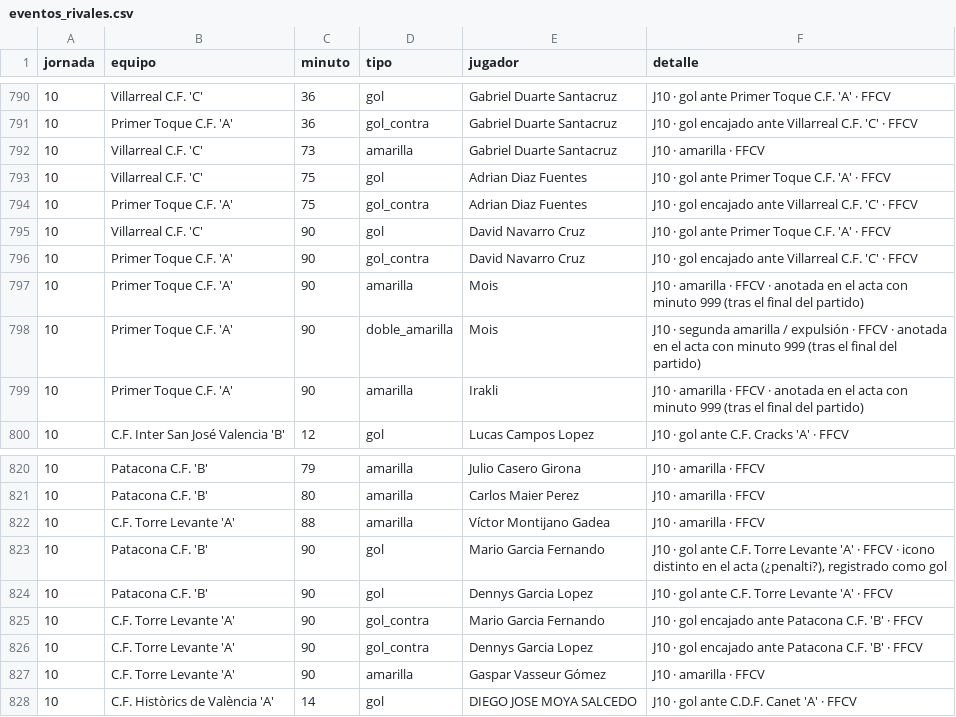
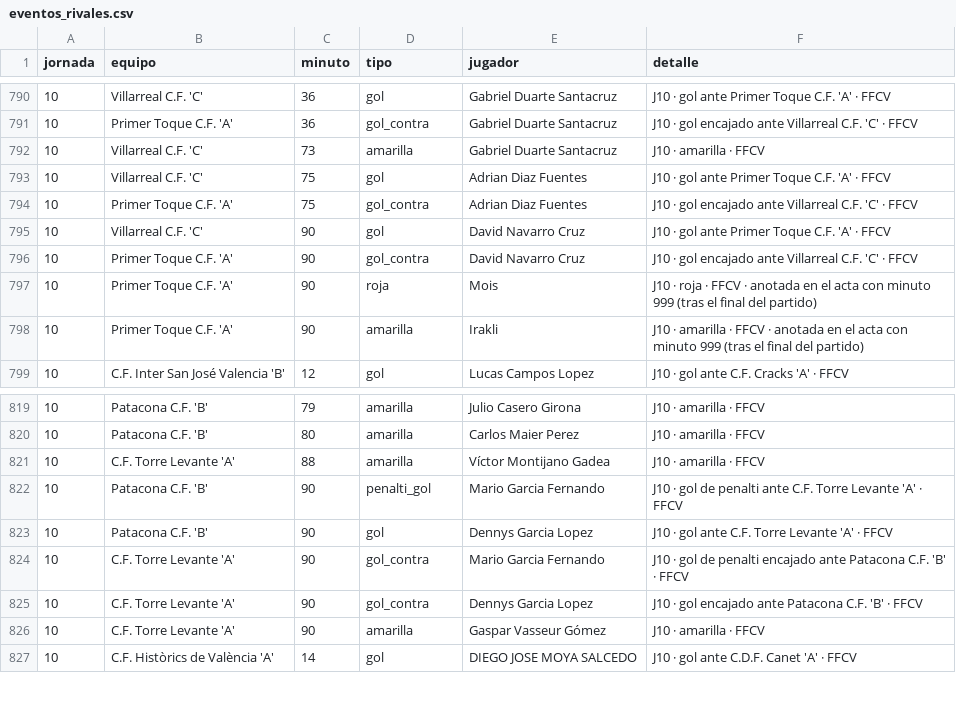
Before and after one commit to joan6fm-beep/analisis-futbol, a CSV file: futbol_streamlit/data/eventos_rivales.csv, drawn as a sheet; only a part is shown, gaps mark what is left out.

```diff
--- a/futbol_streamlit/data/eventos_rivales.csv
+++ b/futbol_streamlit/data/eventos_rivales.csv
@@ -796,4 +796,3 @@ jornada,equipo,minuto,tipo,jugador,detalle
 10,Primer Toque C.F. 'A',90,gol_contra,David Navarro Cruz,J10 · gol encajado ante Villarreal C.F. 'C' · FFCV
-10,Primer Toque C.F. 'A',90,amarilla,Mois,J10 · amarilla · FFCV · anotada en el acta con minuto 999 (tras el final del partido)
-10,Primer Toque C.F. 'A',90,doble_amarilla,Mois,J10 · segunda amarilla / expulsión · FFCV · anotada en el acta con minuto 999 (tras el final del partido)
+10,Primer Toque C.F. 'A',90,roja,Mois,J10 · roja · FFCV · anotada en el acta con minuto 999 (tras el final del partido)
 10,Primer Toque C.F. 'A',90,amarilla,Irakli,J10 · amarilla · FFCV · anotada en el acta con minuto 999 (tras el final del partido)
@@ -822,5 +821,5 @@ jornada,equipo,minuto,tipo,jugador,detalle
 10,C.F. Torre Levante 'A',88,amarilla,Víctor Montijano Gadea,J10 · amarilla · FFCV
-10,Patacona C.F. 'B',90,gol,Mario Garcia Fernando,"J10 · gol ante C.F. Torre Levante 'A' · FFCV · icono distinto en el acta (¿penalti?), registrado como gol"
+10,Patacona C.F. 'B',90,penalti_gol,Mario Garcia Fernando,J10 · gol de penalti ante C.F. Torre Levante 'A' · FFCV
 10,Patacona C.F. 'B',90,gol,Dennys Garcia Lopez,J10 · gol ante C.F. Torre Levante 'A' · FFCV
-10,C.F. Torre Levante 'A',90,gol_contra,Mario Garcia Fernando,J10 · gol encajado ante Patacona C.F. 'B' · FFCV
+10,C.F. Torre Levante 'A',90,gol_contra,Mario Garcia Fernando,J10 · gol de penalti encajado ante Patacona C.F. 'B' · FFCV
 10,C.F. Torre Levante 'A',90,gol_contra,Dennys Garcia Lopez,J10 · gol encajado ante Patacona C.F. 'B' · FFCV
```
Also changed, not shown: futbol_streamlit/data/alineaciones_rivales.csv, futbol_streamlit/data/minutos_rivales.csv, 2 other files.
